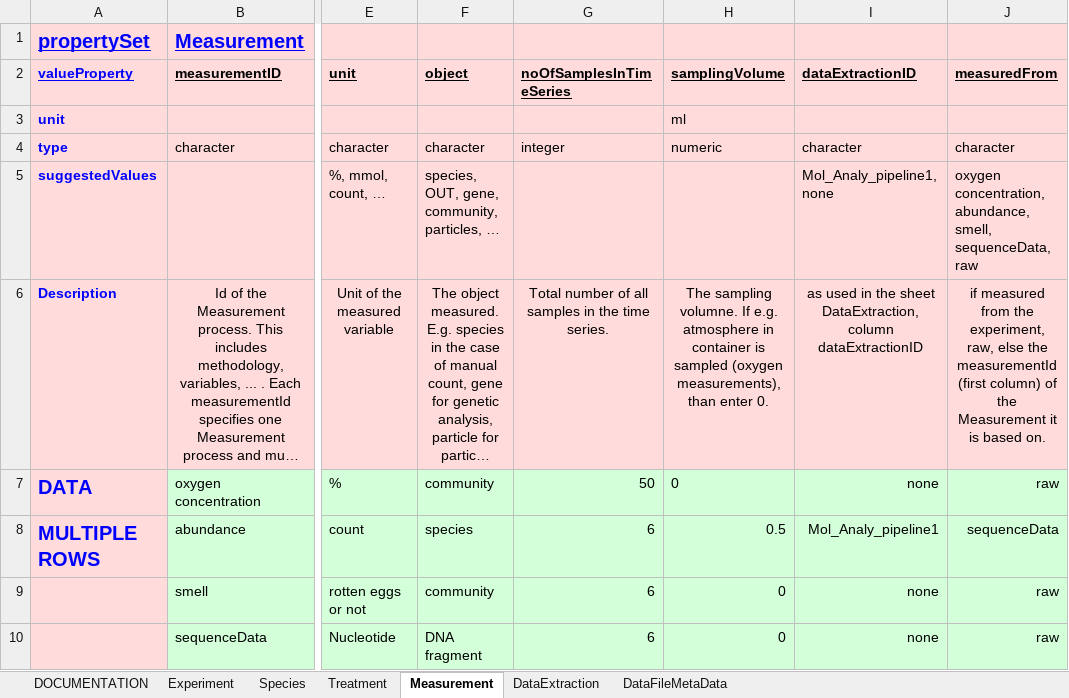
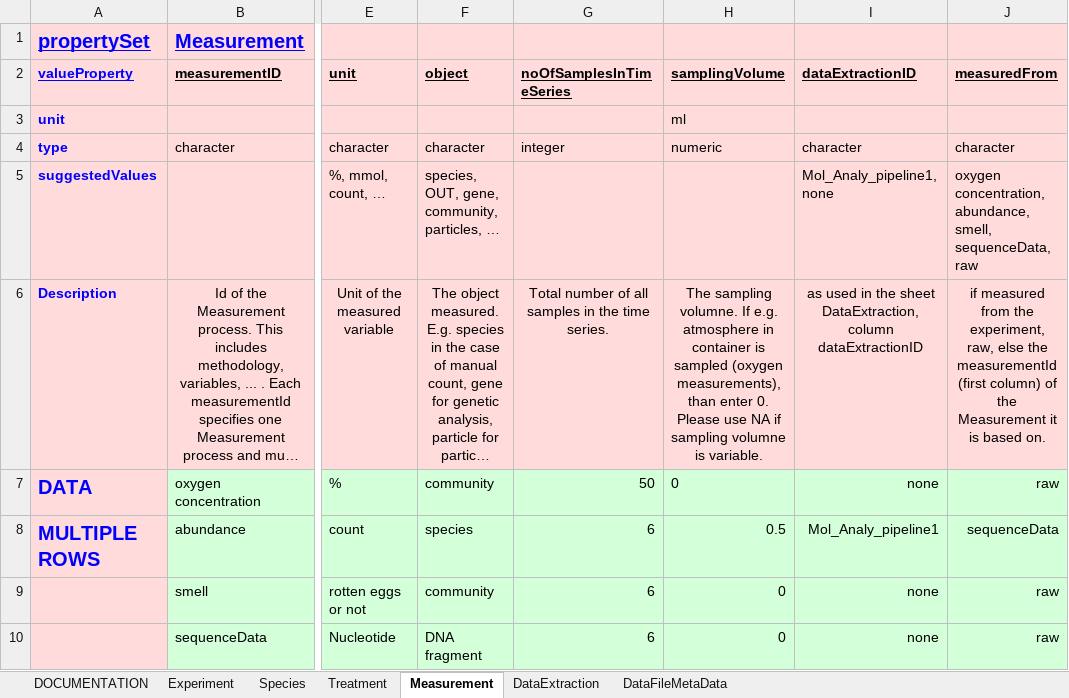
Before and after one commit to UZH-PEG/dmdScheme, an Excel workbook: inst/googlesheet/emeScheme.xlsx, sheet Measurement, drawn as a sheet; only a part is shown, gaps mark what is left out; long unchanged cells end in …; values as stored, in another font and other column widths than the file's, no borders; charts and pictures not drawn; ↵ is a line break in a cell; the diff names each change by its address in the sheet, - before the commit and + after, or states it on an @@ line.

Commit message:
Update of scheme and minor things
* rename Notes.Rmd to .md
* moving of updateFromGoogleSheet.R bacjk into ./R/ but no export

```diff
--- a/inst/googlesheet/emeScheme.xlsx (sheet Measurement)
+++ b/inst/googlesheet/emeScheme.xlsx (sheet Measurement)
-H6 (samplingVolume): …enter 0.
+H6 (samplingVolume): …enter 0. ↵ Please use NA if sampling volumne is variable.
```
Also changed, not shown: 18 other files.
